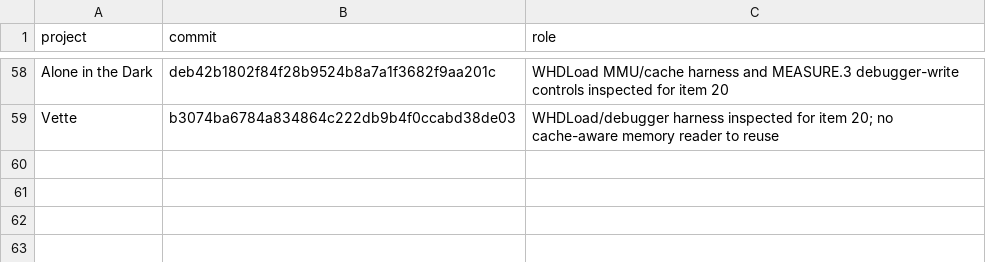
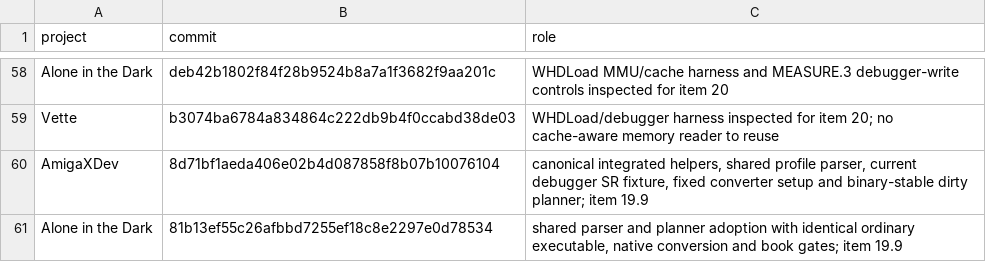
Before and after one commit to Vesuri/princeofpersia2, a TSV file: manifest/references.tsv, drawn as a sheet; only a part is shown, gaps mark what is left out; the diff names each change by its address in the sheet, - before the commit and + after, or states it on an @@ line.

Commit message:
Complete shared profiling and debugger validation

```diff
--- a/manifest/references.tsv
+++ b/manifest/references.tsv
+row 60: AmigaXDev | 8d71bf1aeda406e02b4d087858f8b07b10076104 | canonical integrated helpers, shared profile parser, current debugger SR fixture, fixed converter setup and binary-stable dirty planner; item 19.9
+row 61: Alone in the Dark | 81b13ef55c26afbbd7255ef18c8e2297e0d78534 | shared parser and planner adoption with identical ordinary executable, native conversion and book gates; item 19.9
```
Also changed, not shown: 9 other files.
